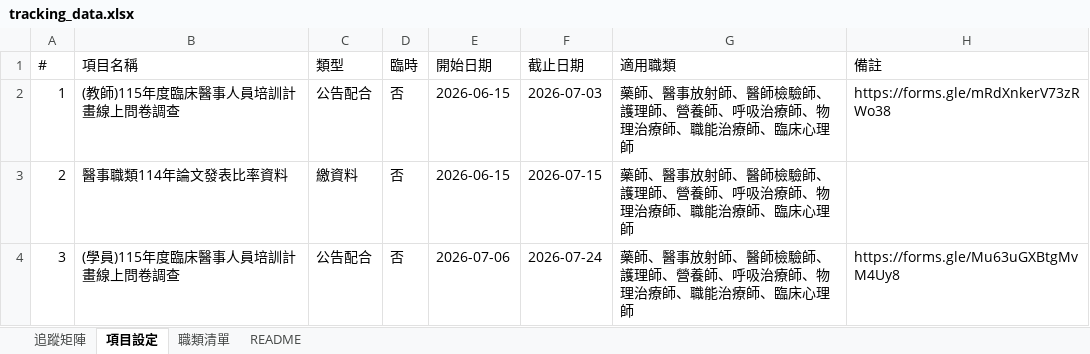
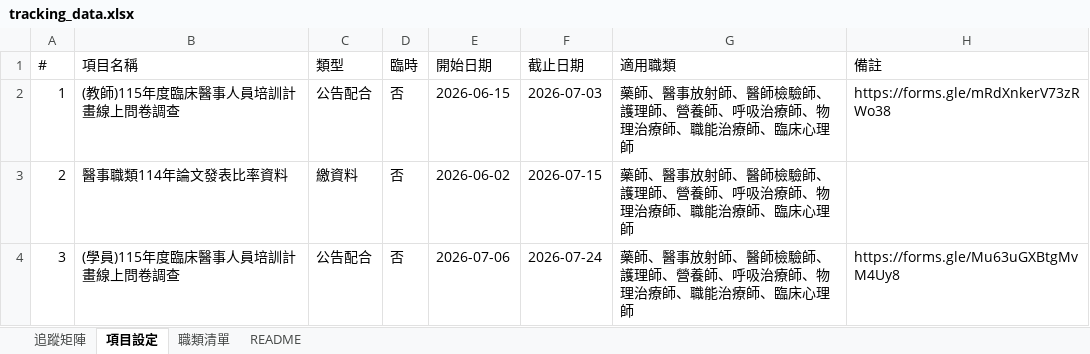
Before and after one commit to jmmvudci/teaching-tracking, an Excel workbook: tracking_data.xlsx, sheet 項目設定, drawn as a sheet; values as stored, in another font and other column widths than the file's, no borders; the diff names each change by its address in the sheet, - before the commit and + after, or states it on an @@ line.

```diff
--- a/tracking_data.xlsx (sheet 項目設定)
+++ b/tracking_data.xlsx (sheet 項目設定)
-E3 (開始日期): 2026-06-15
+E3 (開始日期): 2026-06-02
```
Also changed, not shown: sheet README, sheet 追蹤矩陣.
